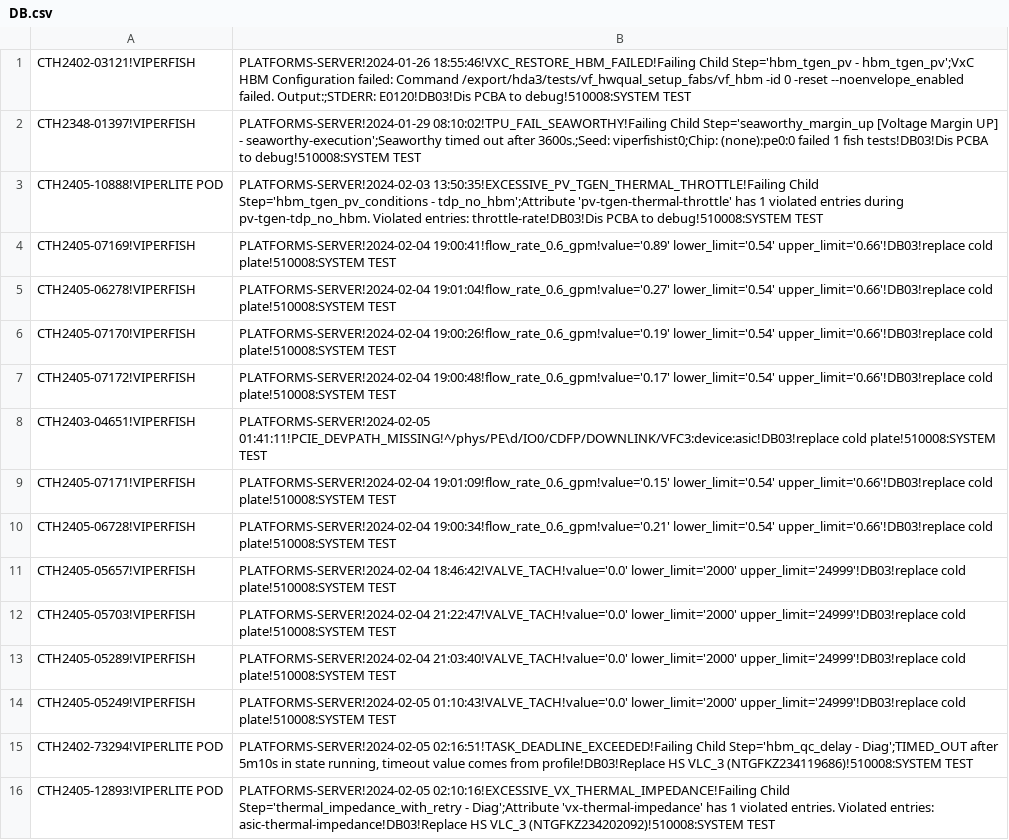
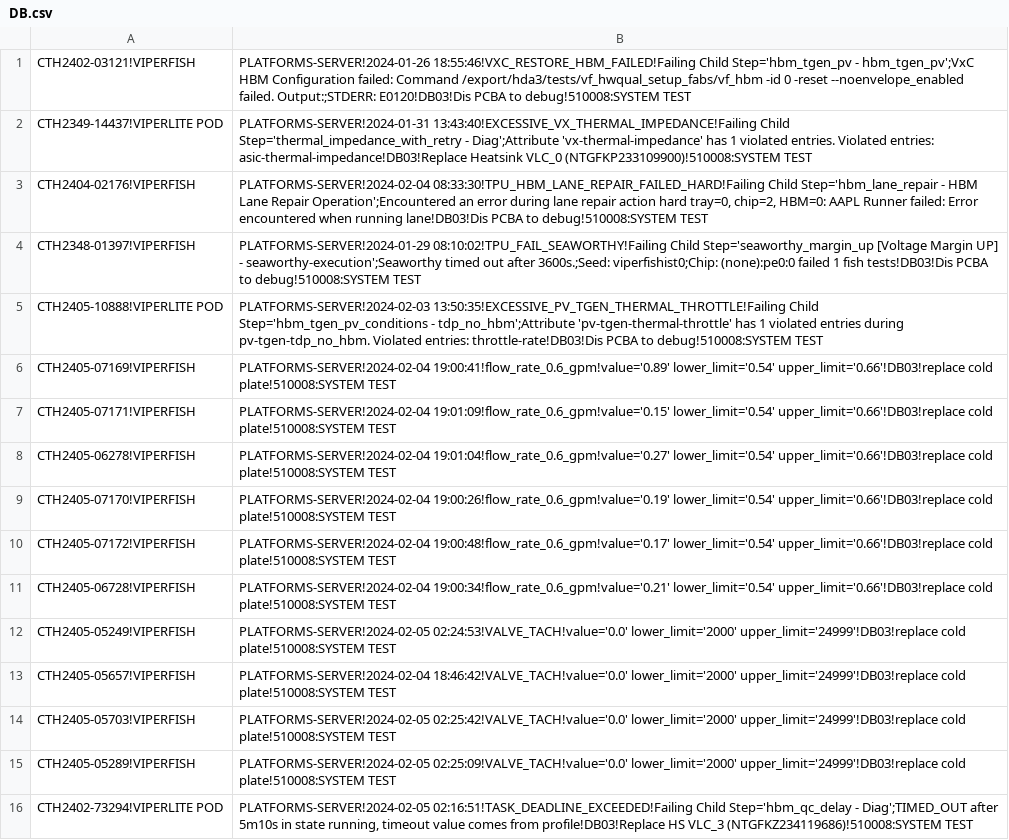
Before and after one commit to kanokluckh/test-project, a CSV file: DB.csv, drawn as a sheet; only a part is shown; the shorter side is filled out with more unchanged rows; the diff covers the shown part only.

Commit message:
Update file

```diff
--- a/DB.csv
+++ b/DB.csv
@@ -1,2 +1,4 @@
 CTH2402-03121!VIPERFISH|PLATFORMS-SERVER!2024-01-26 18:55:46!VXC_RESTORE_HBM_FAILED!Failing Child Step='hbm_tgen_pv - hbm_tgen_pv';VxC HBM Configuration failed: Command /export/hda3/tests/vf_hwqual_setup_fabs/vf_hbm -id 0 -reset --noenvelope_enabled failed. Output:;STDERR: E0120!DB03!Dis PCBA to debug!510008:SYSTEM TEST
+CTH2349-14437!VIPERLITE POD|PLATFORMS-SERVER!2024-01-31 13:43:40!EXCESSIVE_VX_THERMAL_IMPEDANCE!Failing Child Step='thermal_impedance_with_retry - Diag';Attribute 'vx-thermal-impedance' has 1 violated entries. Violated entries: asic-thermal-impedance!DB03!Replace Heatsink VLC_0 (NTGFKP233109900)!510008:SYSTEM TEST
+CTH2404-02176!VIPERFISH|PLATFORMS-SERVER!2024-02-04 08:33:30!TPU_HBM_LANE_REPAIR_FAILED_HARD!Failing Child Step='hbm_lane_repair - HBM Lane Repair Operation';Encountered an error during lane repair action hard tray=0, chip=2, HBM=0: AAPL Runner failed: Error encountered when running lane!DB03!Dis PCBA to debug!510008:SYSTEM TEST
 CTH2348-01397!VIPERFISH|PLATFORMS-SERVER!2024-01-29 08:10:02!TPU_FAIL_SEAWORTHY!Failing Child Step='seaworthy_margin_up [Voltage Margin UP] - seaworthy-execution';Seaworthy timed out after 3600s.;Seed: viperfishist0;Chip: (none):pe0:0 failed 1 fish tests!DB03!Dis PCBA to debug!510008:SYSTEM TEST
@@ -4,2 +6,3 @@ CTH2405-10888!VIPERLITE POD|PLATFORMS-SERVER!2024-02-03 13:50:35!EXCESSIVE_PV_TG
 CTH2405-07169!VIPERFISH|PLATFORMS-SERVER!2024-02-04 19:00:41!flow_rate_0.6_gpm!value='0.89' lower_limit='0.54' upper_limit='0.66'!DB03!replace cold plate!510008:SYSTEM TEST
+CTH2405-07171!VIPERFISH|PLATFORMS-SERVER!2024-02-04 19:01:09!flow_rate_0.6_gpm!value='0.15' lower_limit='0.54' upper_limit='0.66'!DB03!replace cold plate!510008:SYSTEM TEST
 CTH2405-06278!VIPERFISH|PLATFORMS-SERVER!2024-02-04 19:01:04!flow_rate_0.6_gpm!value='0.27' lower_limit='0.54' upper_limit='0.66'!DB03!replace cold plate!510008:SYSTEM TEST
@@ -7,9 +10,7 @@ CTH2405-07170!VIPERFISH|PLATFORMS-SERVER!2024-02-04 19:00:26!flow_rate_0.6_gpm!v
 CTH2405-07172!VIPERFISH|PLATFORMS-SERVER!2024-02-04 19:00:48!flow_rate_0.6_gpm!value='0.17' lower_limit='0.54' upper_limit='0.66'!DB03!replace cold plate!510008:SYSTEM TEST
-CTH2403-04651!VIPERFISH|PLATFORMS-SERVER!2024-02-05 01:41:11!PCIE_DEVPATH_MISSING!^/phys/PE\d/IO0/CDFP/DOWNLINK/VFC3:device:asic!DB03!replace cold plate!510008:SYSTEM TEST
-CTH2405-07171!VIPERFISH|PLATFORMS-SERVER!2024-02-04 19:01:09!flow_rate_0.6_gpm!value='0.15' lower_limit='0.54' upper_limit='0.66'!DB03!replace cold plate!510008:SYSTEM TEST
 CTH2405-06728!VIPERFISH|PLATFORMS-SERVER!2024-02-04 19:00:34!flow_rate_0.6_gpm!value='0.21' lower_limit='0.54' upper_limit='0.66'!DB03!replace cold plate!510008:SYSTEM TEST
+CTH2405-05249!VIPERFISH|PLATFORMS-SERVER!2024-02-05 02:24:53!VALVE_TACH!value='0.0' lower_limit='2000' upper_limit='24999'!DB03!replace cold plate!510008:SYSTEM TEST
 CTH2405-05657!VIPERFISH|PLATFORMS-SERVER!2024-02-04 18:46:42!VALVE_TACH!value='0.0' lower_limit='2000' upper_limit='24999'!DB03!replace cold plate!510008:SYSTEM TEST
-CTH2405-05703!VIPERFISH|PLATFORMS-SERVER!2024-02-04 21:22:47!VALVE_TACH!value='0.0' lower_limit='2000' upper_limit='24999'!DB03!replace cold plate!510008:SYSTEM TEST
-CTH2405-05289!VIPERFISH|PLATFORMS-SERVER!2024-02-04 21:03:40!VALVE_TACH!value='0.0' lower_limit='2000' upper_limit='24999'!DB03!replace cold plate!510008:SYSTEM TEST
-CTH2405-05249!VIPERFISH|PLATFORMS-SERVER!2024-02-05 01:10:43!VALVE_TACH!value='0.0' lower_limit='2000' upper_limit='24999'!DB03!replace cold plate!510008:SYSTEM TEST
+CTH2405-05703!VIPERFISH|PLATFORMS-SERVER!2024-02-05 02:25:42!VALVE_TACH!value='0.0' lower_limit='2000' upper_limit='24999'!DB03!replace cold plate!510008:SYSTEM TEST
+CTH2405-05289!VIPERFISH|PLATFORMS-SERVER!2024-02-05 02:25:09!VALVE_TACH!value='0.0' lower_limit='2000' upper_limit='24999'!DB03!replace cold plate!510008:SYSTEM TEST
 CTH2402-73294!VIPERLITE POD|PLATFORMS-SERVER!2024-02-05 02:16:51!TASK_DEADLINE_EXCEEDED!Failing Child Step='hbm_qc_delay - Diag';TIMED_OUT after 5m10s in state running, timeout value comes from profile!DB03!Replace HS VLC_3 (NTGFKZ234119686)!510008:SYSTEM TEST
```
Also changed, not shown: 15 added rows elsewhere in this file.
